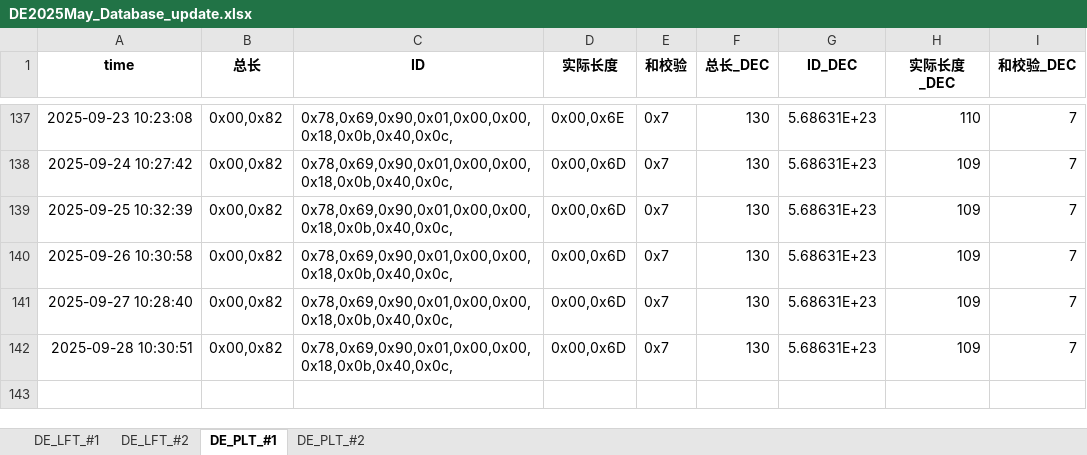
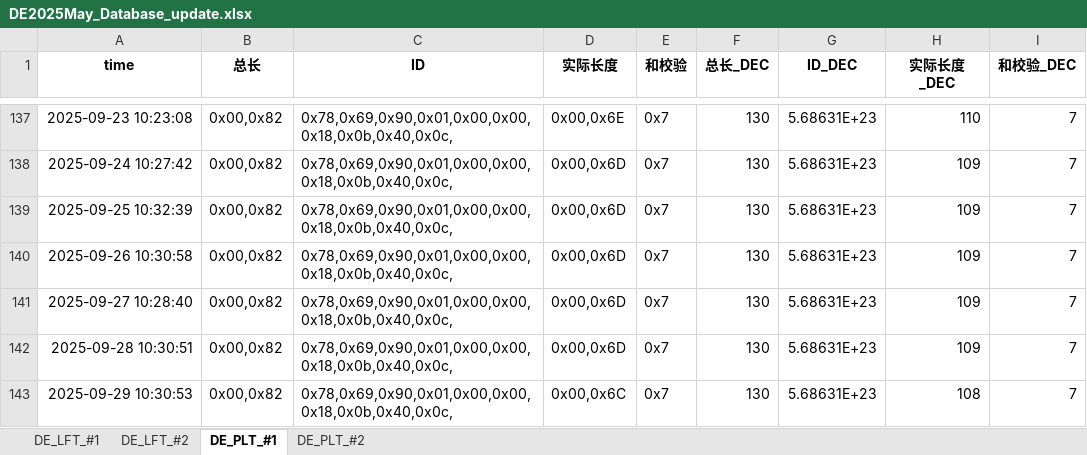
Before and after one commit to weichencsu/millwear_demoapp, an Excel workbook: DE2025May_Database_update.xlsx, sheet DE_PLT_#1, drawn as a sheet; only a part is shown, gaps mark what is left out; values as stored, in another font and other column widths than the file's, no borders; the diff names each change by its address in the sheet, - before the commit and + after, or states it on an @@ line.

```diff
--- a/DE2025May_Database_update.xlsx (sheet DE_PLT_#1)
+++ b/DE2025May_Database_update.xlsx (sheet DE_PLT_#1)
+row 143: 2025-09-29 10:30:53 | 0x00,0x82 | 0x78,0x69,0x90,0x01,0x00,0x00,0x18,0x0b,0x40,0x0c, | 0x00,0x6C | 0x7 | 130 | 5.68631E+23 | 108 | 7
```
Also changed, not shown: sheet DE_PLT_#2, sheet DE_LFT_#2, sheet DE_LFT_#1.
